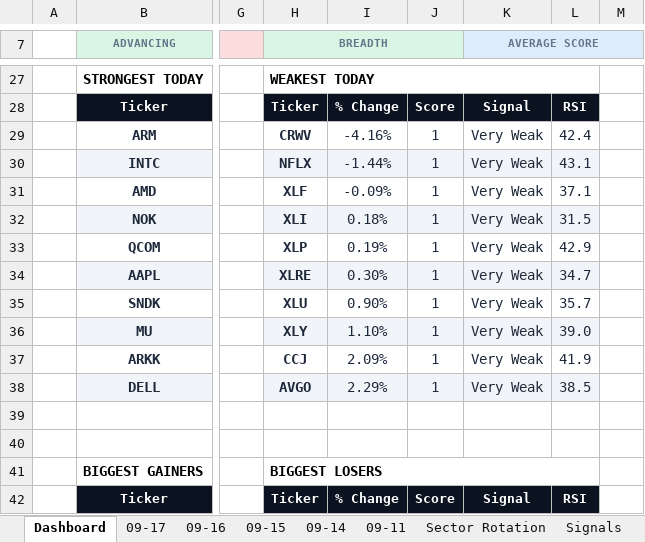
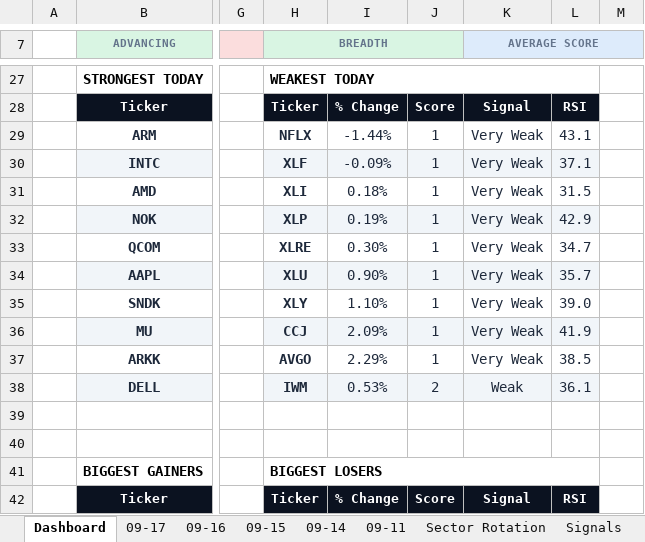
Before and after one commit to GeoWizard4645/Stock-Analysis-for-my-Grandpa, an Excel workbook: docs/data/latest.xlsx, sheet Dashboard, drawn as a sheet; only a part is shown, gaps mark what is left out; values as stored, in another font and other column widths than the file's, no borders; charts and pictures and conditional formats not drawn; the diff covers the shown part only; the diff names each change by its address in the sheet, - before the commit and + after, or states it on an @@ line.

```diff
--- a/docs/data/latest.xlsx (sheet Dashboard)
+++ b/docs/data/latest.xlsx (sheet Dashboard)
-H29 (BREADTH): CRWV
+H29 (BREADTH): NFLX
-I29: -4.16%
+I29: -1.44%
-L29: 42.4
+L29: 43.1
-H30 (BREADTH): NFLX
+H30 (BREADTH): XLF
-I30: -1.44%
+I30: -0.09%
-L30: 43.1
+L30: 37.1
-H31 (BREADTH): XLF
+H31 (BREADTH): XLI
-I31: -0.09%
+I31: 0.18%
-L31: 37.1
+L31: 31.5
-H32 (BREADTH): XLI
+H32 (BREADTH): XLP
-I32: 0.18%
+I32: 0.19%
-L32: 31.5
+L32: 42.9
-H33 (BREADTH): XLP
+H33 (BREADTH): XLRE
-I33: 0.19%
+I33: 0.30%
-L33: 42.9
+L33: 34.7
-H34 (BREADTH): XLRE
+H34 (BREADTH): XLU
-I34: 0.30%
+I34: 0.90%
-L34: 34.7
+L34: 35.7
-H35 (BREADTH): XLU
+H35 (BREADTH): XLY
-I35: 0.90%
+I35: 1.10%
-L35: 35.7
+L35: 39.0
-H36 (BREADTH): XLY
+H36 (BREADTH): CCJ
-I36: 1.10%
+I36: 2.09%
-L36: 39.0
+L36: 41.9
-H37 (BREADTH): CCJ
+H37 (BREADTH): AVGO
-I37: 2.09%
+I37: 2.29%
-L37: 41.9
+L37: 38.5
-H38 (BREADTH): AVGO
+H38 (BREADTH): IWM
-I38: 2.29%
+I38: 0.53%
-J38: 1
+J38: 2
-K38 (AVERAGE SCORE): Very Weak
+K38 (AVERAGE SCORE): Weak
-L38: 38.5
+L38: 36.1
```
Also changed, not shown: 3 added rows, 3 removed rows, 34 edited cells and cell formats elsewhere in this sheet, sheet 09-16, sheet 09-17, sheet 09-15, sheet 09-11, sheet 09-14, sheet Signals, 1 other file.
